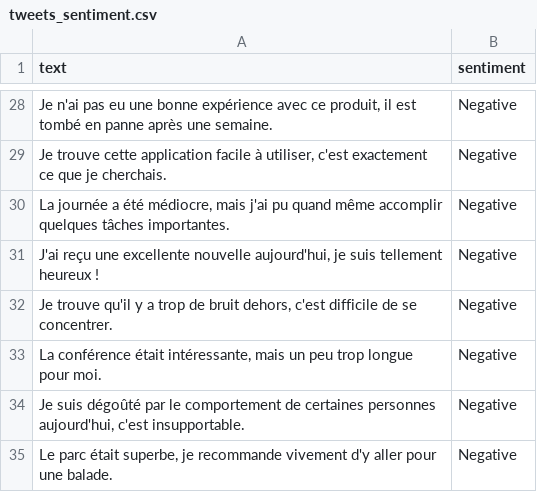
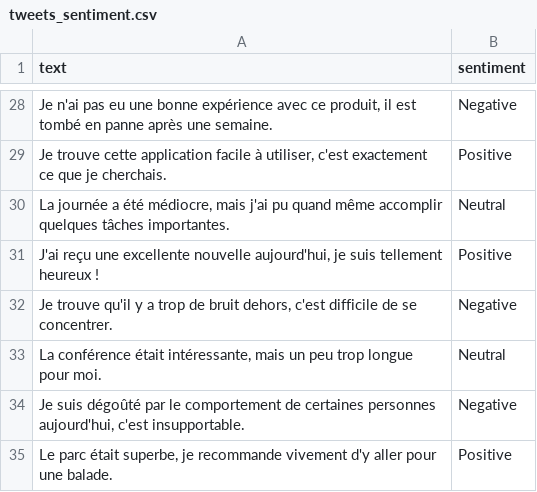
Before and after one commit to celia336/classification_sentiment, a CSV file: data/processed/tweets_sentiment.csv, drawn as a sheet; only a part is shown, gaps mark what is left out; the diff covers the shown part only.

Commit message:
update project classification des sentiments

```diff
--- a/data/processed/tweets_sentiment.csv
+++ b/data/processed/tweets_sentiment.csv
@@ -56,6 +29,3 @@ text,sentiment
-"Je trouve cette application facile à utiliser, c'est exactement ce que je cherchais.
-",Negative
-"La journée a été médiocre, mais j'ai pu quand même accomplir quelques tâches importantes.
-",Negative
-"J'ai reçu une excellente nouvelle aujourd'hui, je suis tellement heureux !
-",Negative
+"Je trouve cette application facile à utiliser, c'est exactement ce que je cherchais.",Positive
+"La journée a été médiocre, mais j'ai pu quand même accomplir quelques tâches importantes.",Neutral
+"J'ai reçu une excellente nouvelle aujourd'hui, je suis tellement heureux !",Positive
@@ -64,2 +33 @@ text,sentiment
-"La conférence était intéressante, mais un peu trop longue pour moi.
-",Negative
+"La conférence était intéressante, mais un peu trop longue pour moi.",Neutral
@@ -68,2 +35 @@ text,sentiment
-"Le parc était superbe, je recommande vivement d'y aller pour une balade.
-",Negative
+"Le parc était superbe, je recommande vivement d'y aller pour une balade.",Positive
```
Also changed, not shown: 17 edited cells elsewhere in this file, data/processed/cleaned_tweets.csv, 9 other files.
